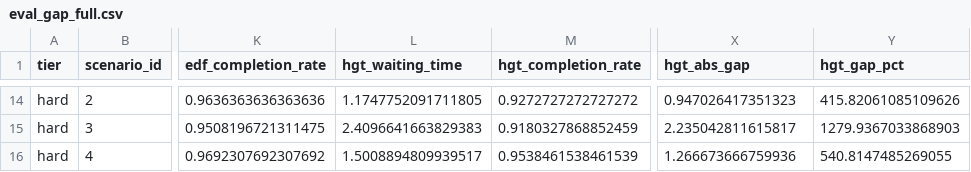
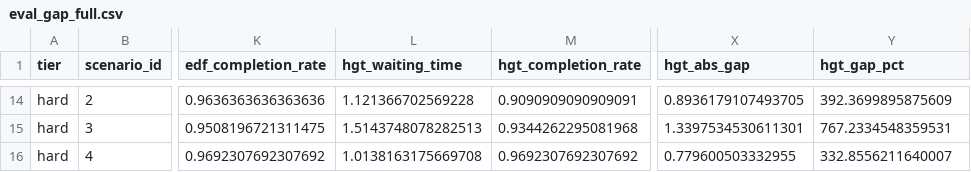
Before and after one commit to alex86590212/HGT-JSSP, a CSV file: results_dynamic_realistic_v2/eval_gap_full.csv, drawn as a sheet; only a part is shown, gaps mark what is left out; the diff covers the shown part only; the diff names each change by its address in the sheet, - before the commit and + after, or states it on an @@ line.

```diff
--- a/results_dynamic_realistic_v2/eval_gap_full.csv
+++ b/results_dynamic_realistic_v2/eval_gap_full.csv
-L14 (hgt_waiting_time): 1.1747752091711805
+L14 (hgt_waiting_time): 1.121366702569228
-M14 (hgt_completion_rate): 0.9272727272727272
+M14 (hgt_completion_rate): 0.9090909090909091
-X14 (hgt_abs_gap): 0.947026417351323
+X14 (hgt_abs_gap): 0.8936179107493705
-Y14 (hgt_gap_pct): 415.82061085109626
+Y14 (hgt_gap_pct): 392.3699895875609
-L15 (hgt_waiting_time): 2.4096641663829383
+L15 (hgt_waiting_time): 1.5143748078282513
-M15 (hgt_completion_rate): 0.9180327868852459
+M15 (hgt_completion_rate): 0.9344262295081968
-X15 (hgt_abs_gap): 2.235042811615817
+X15 (hgt_abs_gap): 1.3397534530611301
-Y15 (hgt_gap_pct): 1279.9367033868903
+Y15 (hgt_gap_pct): 767.2334548359531
-L16 (hgt_waiting_time): 1.5008894809939517
+L16 (hgt_waiting_time): 1.0138163175669708
-M16 (hgt_completion_rate): 0.9538461538461539
+M16 (hgt_completion_rate): 0.9692307692307692
-X16 (hgt_abs_gap): 1.266673666759936
+X16 (hgt_abs_gap): 0.779600503332955
-Y16 (hgt_gap_pct): 540.8147485269055
+Y16 (hgt_gap_pct): 332.8556211640007
```
Also changed, not shown: 29 edited cells elsewhere in this file, 2 other files.
